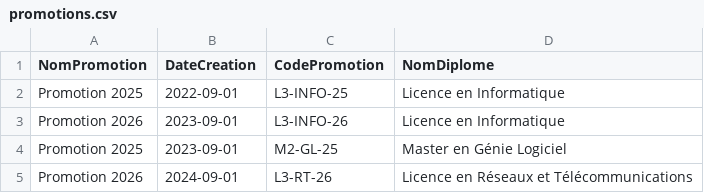
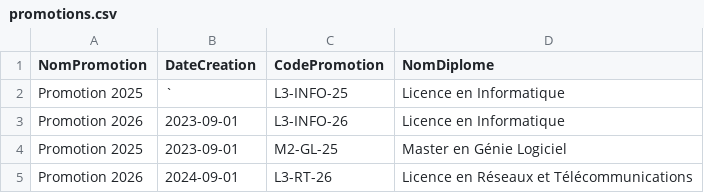
Before and after one commit to maheryfit/SystemeNote, a CSV file: data_tests/promotions.csv, drawn as a sheet.

```diff
--- a/data_tests/promotions.csv
+++ b/data_tests/promotions.csv
@@ -1,3 +1,3 @@
 NomPromotion,DateCreation,CodePromotion,NomDiplome
-Promotion 2025,2022-09-01,L3-INFO-25,Licence en Informatique
+Promotion 2025,`,L3-INFO-25,Licence en Informatique
 Promotion 2026,2023-09-01,L3-INFO-26,Licence en Informatique
```
Also changed, not shown: 13 other files.
